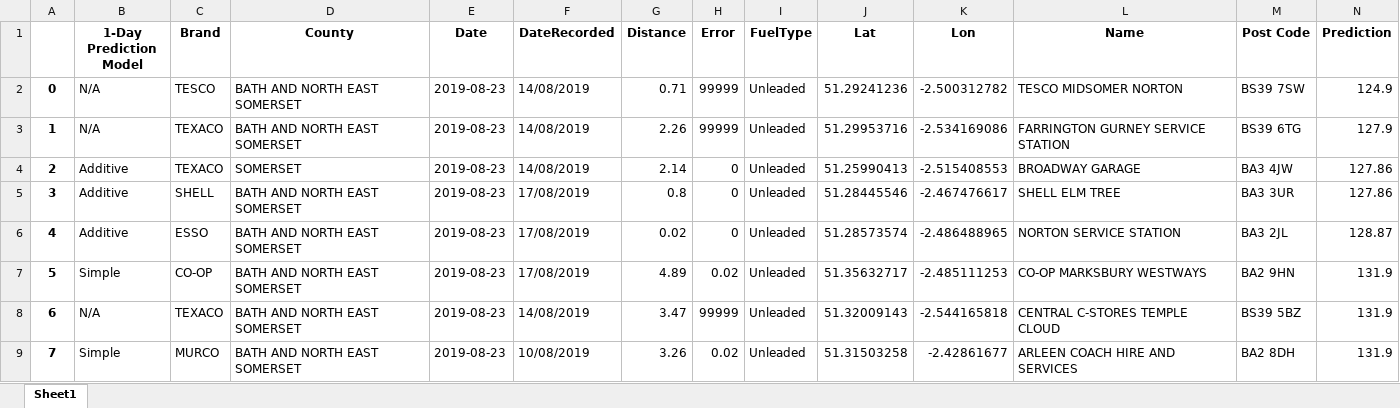
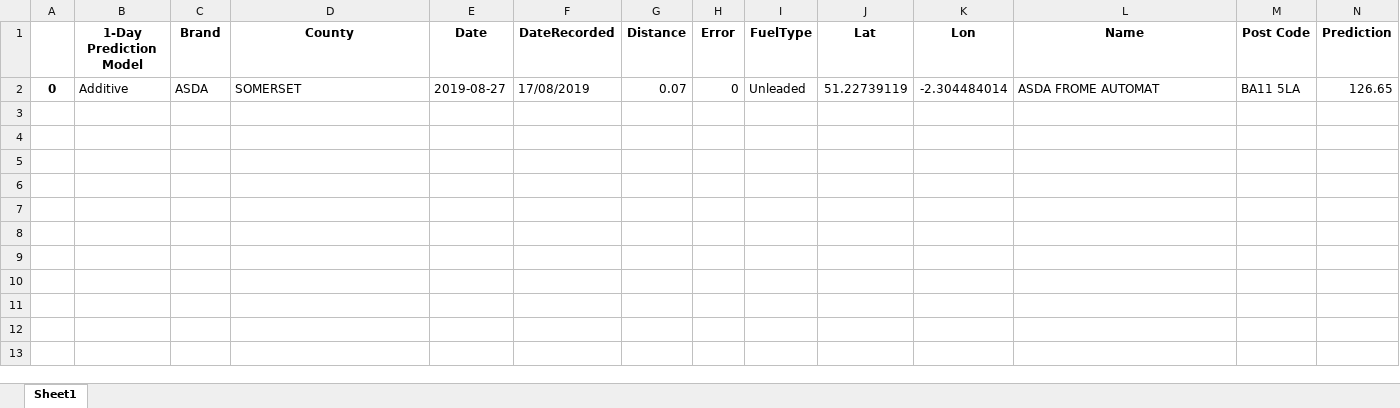
Before and after one commit to vs2018/PFPCS_Application_Source_Code, an Excel workbook: Test_Journey_get_offroute_data_df.xlsx, sheet Sheet1, drawn as a sheet; only a part is shown; values as stored, in another font and other column widths than the file's, no borders; removed rows and columns are numbered as before the commit, all else as after; rows hold the shown columns only; the diff names each change by its address in the sheet, - before the commit and + after, or states it on an @@ line.

```diff
--- a/Test_Journey_get_offroute_data_df.xlsx (sheet Sheet1)
+++ b/Test_Journey_get_offroute_data_df.xlsx (sheet Sheet1)
-row 2: 0 | N/A | TESCO | BATH AND NORTH EAST SOMERSET | 2019-08-23 | 14/08/2019 | 0.71 | 99999 | Unleaded | 51.29241236 | -2.500312782 | TESCO MIDSOMER NORTON | BS39 7SW | 124.9
-row 3: 1 | N/A | TEXACO | BATH AND NORTH EAST SOMERSET | 2019-08-23 | 14/08/2019 | 2.26 | 99999 | Unleaded | 51.29953716 | -2.534169086 | FARRINGTON GURNEY SERVICE STATION | BS39 6TG | 127.9
-row 4: 2 | Additive | TEXACO | SOMERSET | 2019-08-23 | 14/08/2019 | 2.14 | 0 | Unleaded | 51.25990413 | -2.515408553 | BROADWAY GARAGE | BA3 4JW | 127.86
-row 5: 3 | Additive | SHELL | BATH AND NORTH EAST SOMERSET | 2019-08-23 | 17/08/2019 | 0.8 | 0 | Unleaded | 51.28445546 | -2.467476617 | SHELL ELM TREE | BA3 3UR | 127.86
-row 6: 4 | Additive | ESSO | BATH AND NORTH EAST SOMERSET | 2019-08-23 | 17/08/2019 | 0.02 | 0 | Unleaded | 51.28573574 | -2.486488965 | NORTON SERVICE STATION | BA3 2JL | 128.87
-row 7: 5 | Simple | CO-OP | BATH AND NORTH EAST SOMERSET | 2019-08-23 | 17/08/2019 | 4.89 | 0.02 | Unleaded | 51.35632717 | -2.485111253 | CO-OP MARKSBURY WESTWAYS | BA2 9HN | 131.9
-row 8: 6 | N/A | TEXACO | BATH AND NORTH EAST SOMERSET | 2019-08-23 | 14/08/2019 | 3.47 | 99999 | Unleaded | 51.32009143 | -2.544165818 | CENTRAL C-STORES TEMPLE CLOUD | BS39 5BZ | 131.9
-row 9: 7 | Simple | MURCO | BATH AND NORTH EAST SOMERSET | 2019-08-23 | 10/08/2019 | 3.26 | 0.02 | Unleaded | 51.31503258 | -2.42861677 | ARLEEN COACH HIRE AND SERVICES | BA2 8DH | 131.9
+row 2: 0 | Additive | ASDA | SOMERSET | 2019-08-27 | 17/08/2019 | 0.07 | 0 | Unleaded | 51.22739119 | -2.304484014 | ASDA FROME AUTOMAT | BA11 5LA | 126.65
```
Also changed, not shown: Test_Journey_map_df.xlsx, Test_Journey_map_routes_df.xlsx, 38 other files.
